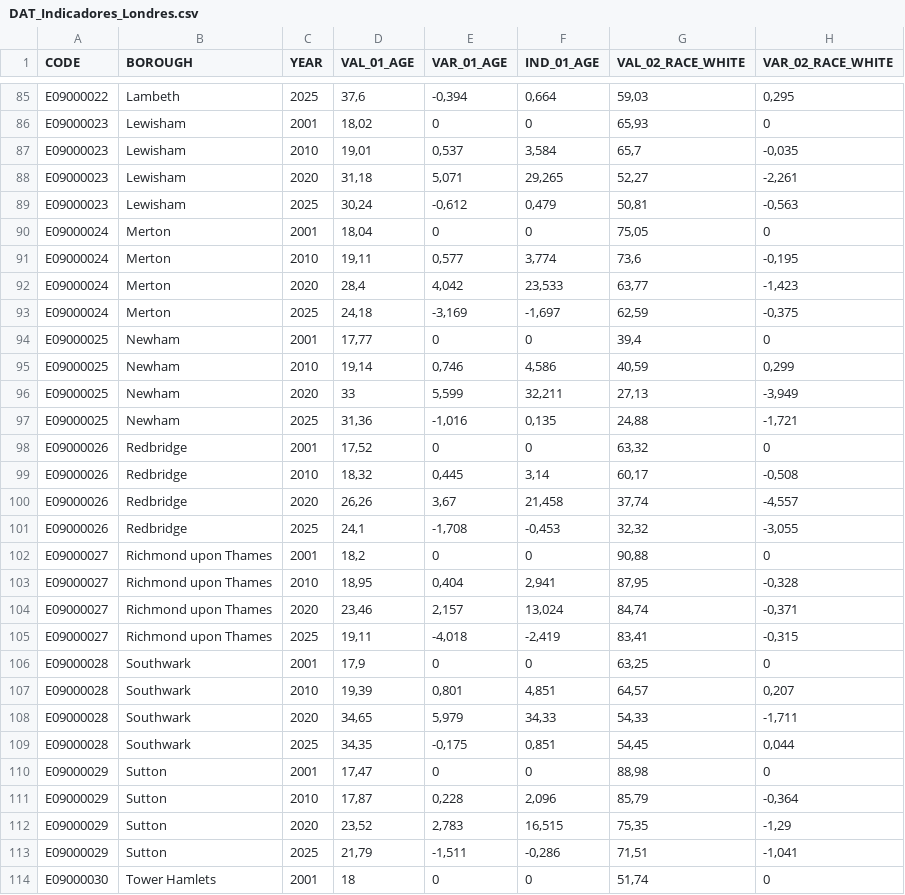
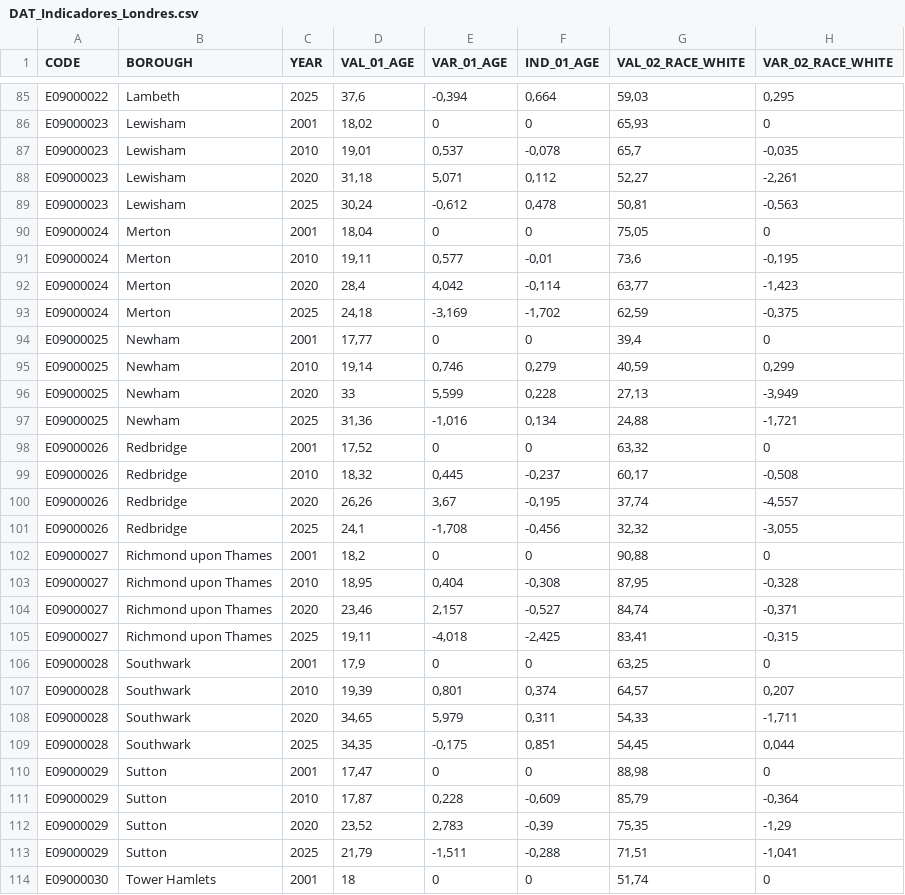
Before and after one commit to jgoncasu/UOC_TFM, a CSV file: Visor/Visor_Gentrificacion/Datos_Visor/DAT_Indicadores_Londres.csv, drawn as a sheet; only a part is shown, gaps mark what is left out; the diff covers the shown part only; the diff names each change by its address in the sheet, - before the commit and + after, or states it on an @@ line.

```diff
--- a/Visor/Visor_Gentrificacion/Datos_Visor/DAT_Indicadores_Londres.csv
+++ b/Visor/Visor_Gentrificacion/Datos_Visor/DAT_Indicadores_Londres.csv
-F87 (IND_01_AGE): 3,584
+F87 (IND_01_AGE): -0,078
-F88 (IND_01_AGE): 29,265
+F88 (IND_01_AGE): 0,112
-F89 (IND_01_AGE): 0,479
+F89 (IND_01_AGE): 0,478
-F91 (IND_01_AGE): 3,774
+F91 (IND_01_AGE): -0,01
-F92 (IND_01_AGE): 23,533
+F92 (IND_01_AGE): -0,114
-F93 (IND_01_AGE): -1,697
+F93 (IND_01_AGE): -1,702
-F95 (IND_01_AGE): 4,586
+F95 (IND_01_AGE): 0,279
-F96 (IND_01_AGE): 32,211
+F96 (IND_01_AGE): 0,228
-F97 (IND_01_AGE): 0,135
+F97 (IND_01_AGE): 0,134
-F99 (IND_01_AGE): 3,14
+F99 (IND_01_AGE): -0,237
-F100 (IND_01_AGE): 21,458
+F100 (IND_01_AGE): -0,195
-F101 (IND_01_AGE): -0,453
+F101 (IND_01_AGE): -0,456
-F103 (IND_01_AGE): 2,941
+F103 (IND_01_AGE): -0,308
-F104 (IND_01_AGE): 13,024
+F104 (IND_01_AGE): -0,527
-F105 (IND_01_AGE): -2,419
+F105 (IND_01_AGE): -2,425
-F107 (IND_01_AGE): 4,851
+F107 (IND_01_AGE): 0,374
-F108 (IND_01_AGE): 34,33
+F108 (IND_01_AGE): 0,311
-F111 (IND_01_AGE): 2,096
+F111 (IND_01_AGE): -0,609
-F112 (IND_01_AGE): 16,515
+F112 (IND_01_AGE): -0,39
-F113 (IND_01_AGE): -0,286
+F113 (IND_01_AGE): -0,288
```
Also changed, not shown: 81 edited cells elsewhere in this file, Datos/02_Staging/STG_01_indicador_edad.csv, Datos/03_Preparados/DAT_Indicadores_Londres.csv, 13 other files.
